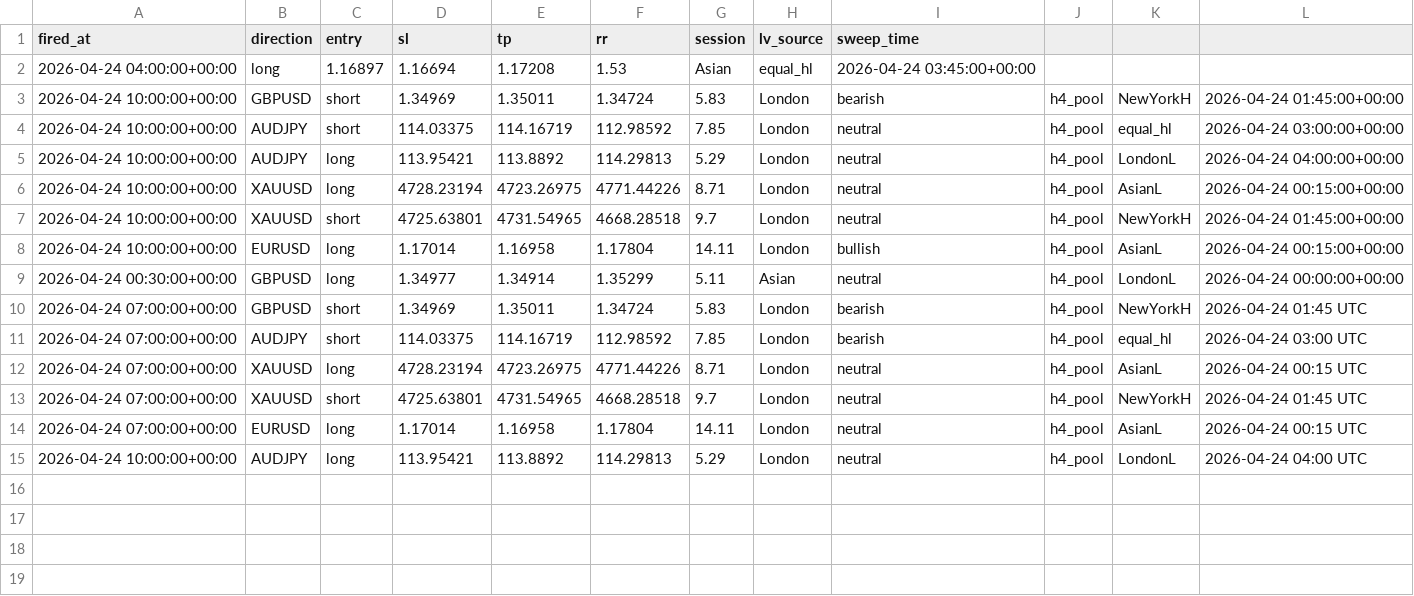
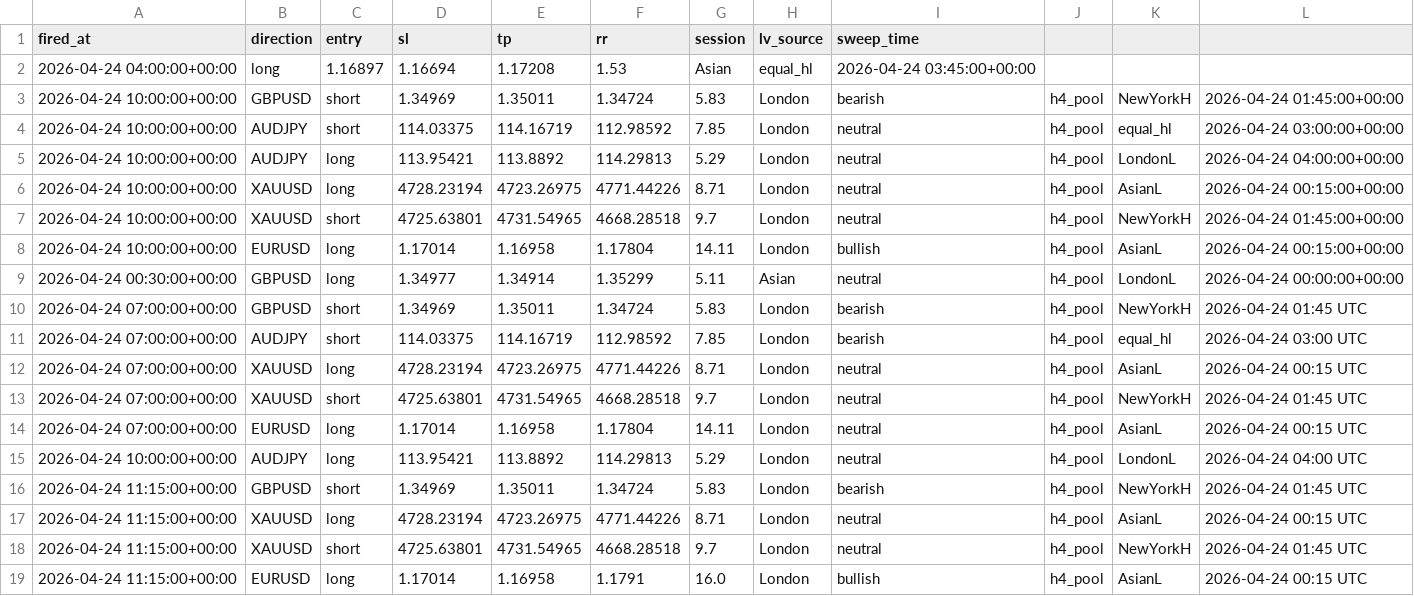
Before and after one commit to iyajivictor/Edge-signals, a CSV file: state/sweep_fvg_log.csv, drawn as a sheet; the diff names each change by its address in the sheet, - before the commit and + after, or states it on an @@ line.

Commit message:
Update state

```diff
--- a/state/sweep_fvg_log.csv
+++ b/state/sweep_fvg_log.csv
+row 16: 2026-04-24 11:15:00+00:00 | GBPUSD | short | 1.34969 | 1.35011 | 1.34724 | 5.83 | London | bearish | h4_pool | NewYorkH | 2026-04-24 01:45 UTC
+row 17: 2026-04-24 11:15:00+00:00 | XAUUSD | long | 4728.23194 | 4723.26975 | 4771.44226 | 8.71 | London | neutral | h4_pool | AsianL | 2026-04-24 00:15 UTC
+row 18: 2026-04-24 11:15:00+00:00 | XAUUSD | short | 4725.63801 | 4731.54965 | 4668.28518 | 9.7 | London | neutral | h4_pool | NewYorkH | 2026-04-24 01:45 UTC
+row 19: 2026-04-24 11:15:00+00:00 | EURUSD | long | 1.17014 | 1.16958 | 1.1791 | 16.0 | London | bullish | h4_pool | AsianL | 2026-04-24 00:15 UTC
```
Also changed, not shown: 2 other files.
